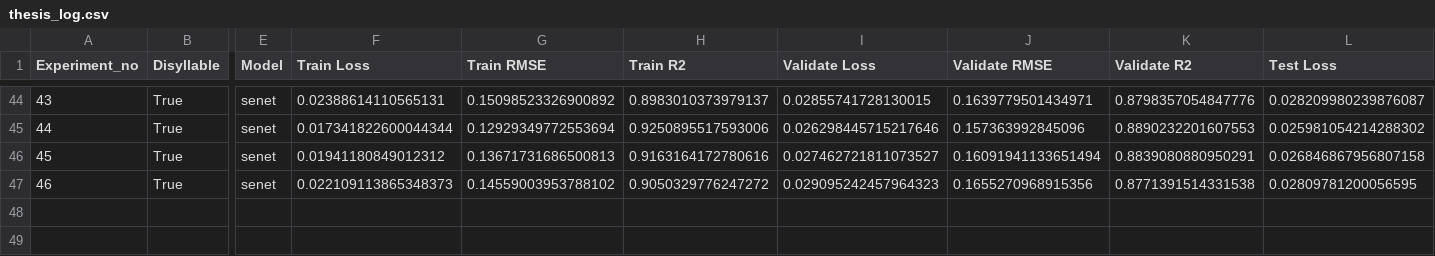
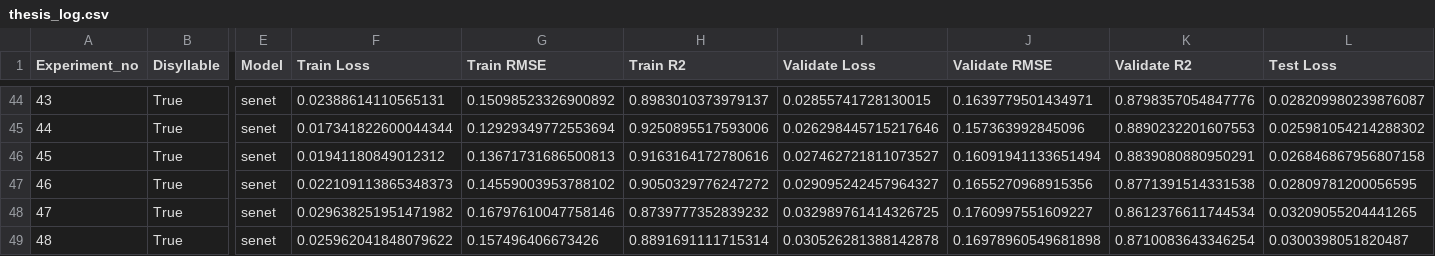
Before and after one commit to thanatlap/master-thesis-vocal-tract-inversion-journal, a CSV file: thesis_log.csv, drawn as a sheet; only a part is shown, gaps mark what is left out; rows hold the shown columns only; the diff names each change by its address in the sheet, - before the commit and + after, or states it on an @@ line.

Commit message:
fix model #48

```diff
--- a/thesis_log.csv
+++ b/thesis_log.csv
-I47 (Validate Loss): 0.029095242457964323
+I47 (Validate Loss): 0.029095242457964327
+row 48: 47 | True | senet | 0.029638251951471982 | 0.16797610047758146 | 0.8739777352839232 | 0.032989761414326725 | 0.1760997551609227 | 0.8612376611744534 | 0.03209055204441265
+row 49: 48 | True | senet | 0.025962041848079622 | 0.157496406673426 | 0.8891691111715314 | 0.030526281388142878 | 0.16978960549681898 | 0.8710083643346254 | 0.0300398051820487
```
Also changed, not shown: 4 other files.
